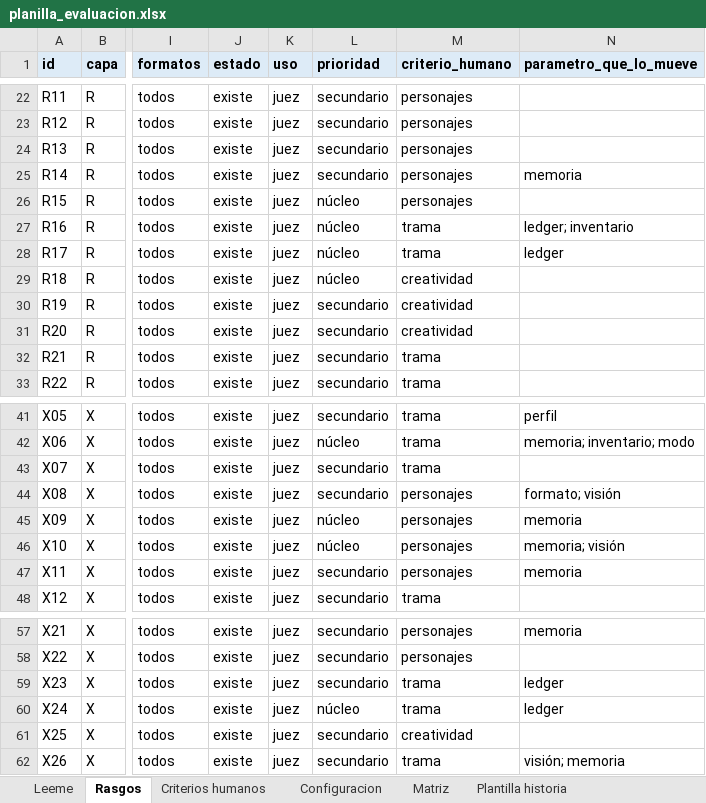
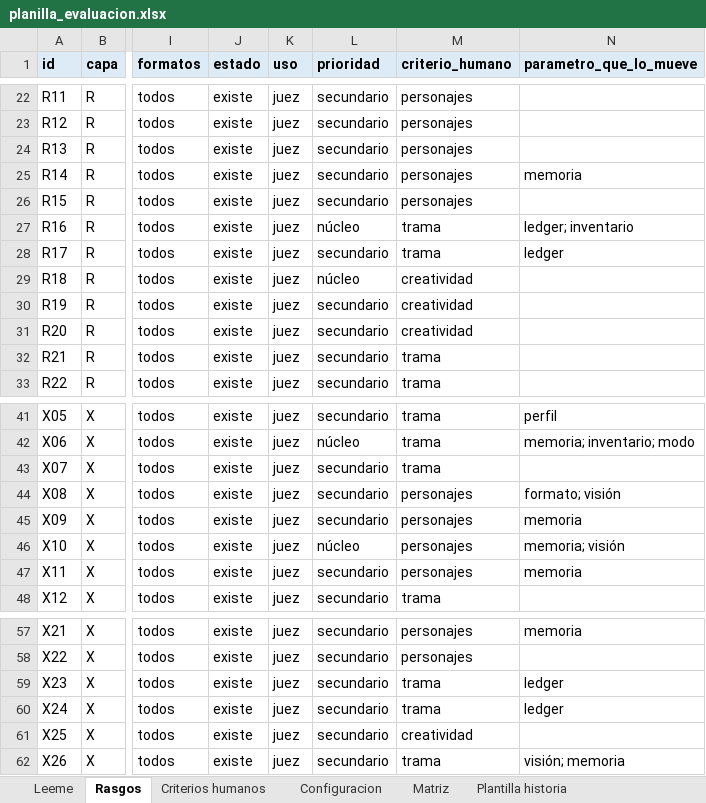
Before and after one commit to JD3M0N/BiPlan-Forge-Bidirectional-Narrative-Generation-through-Top-Down-Planning-and-Bottom-Up-Emergence, an Excel workbook: packages/evaluation/planilla/planilla_evaluacion.xlsx, sheet Rasgos, drawn as a sheet; only a part is shown, gaps mark what is left out; values as stored, in another font and other column widths than the file's, no borders; the diff names each change by its address in the sheet, - before the commit and + after, or states it on an @@ line.

Commit message:
P04.9: lista núcleo fijada en 24 (R15, R17, X09 y X24 a secundario) y material para H2

```diff
--- a/packages/evaluation/planilla/planilla_evaluacion.xlsx (sheet Rasgos)
+++ b/packages/evaluation/planilla/planilla_evaluacion.xlsx (sheet Rasgos)
-L26 (prioridad): núcleo
+L26 (prioridad): secundario
-L28 (prioridad): núcleo
+L28 (prioridad): secundario
-L45 (prioridad): núcleo
+L45 (prioridad): secundario
-L60 (prioridad): núcleo
+L60 (prioridad): secundario
```
Also changed, not shown: 11 other files.
